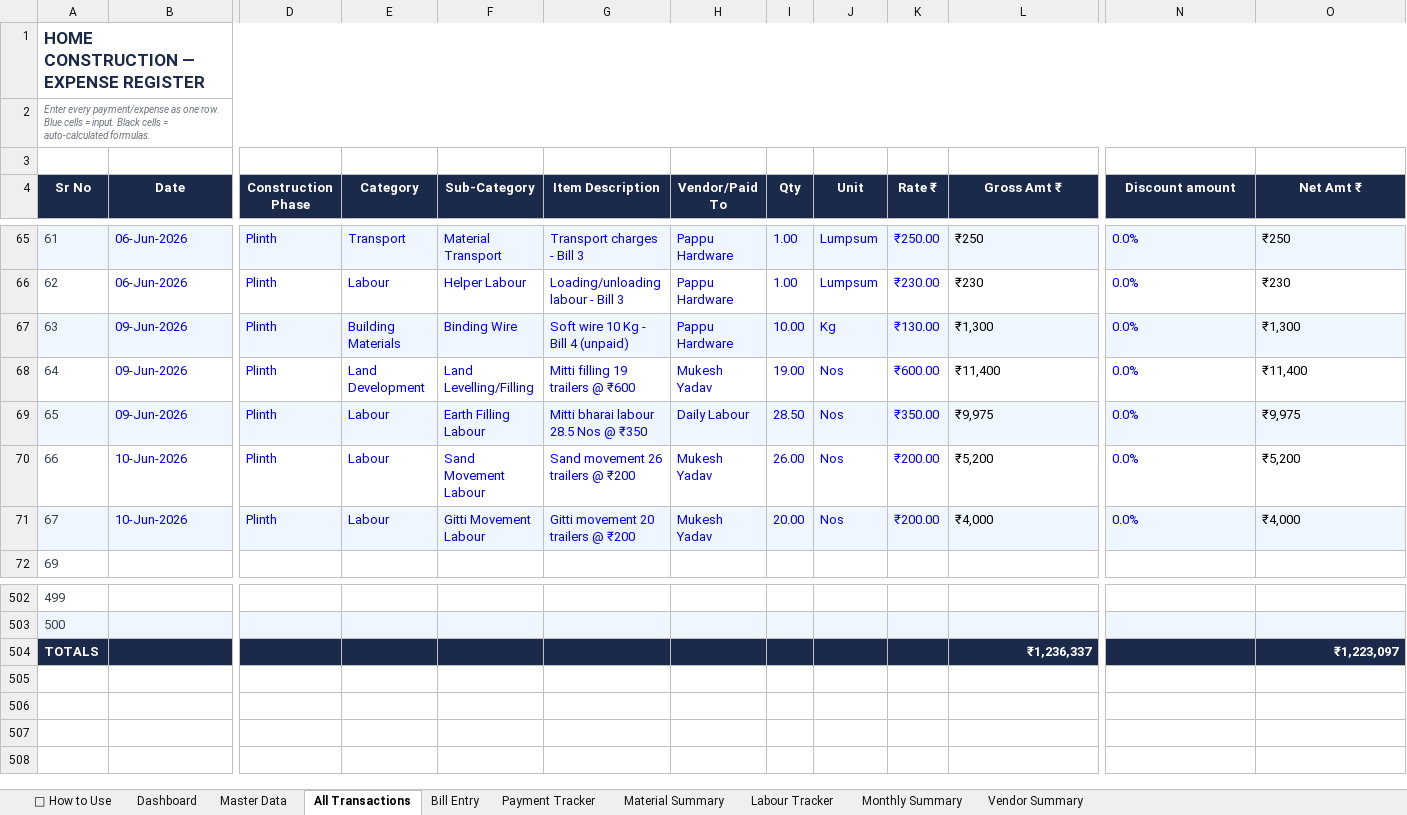
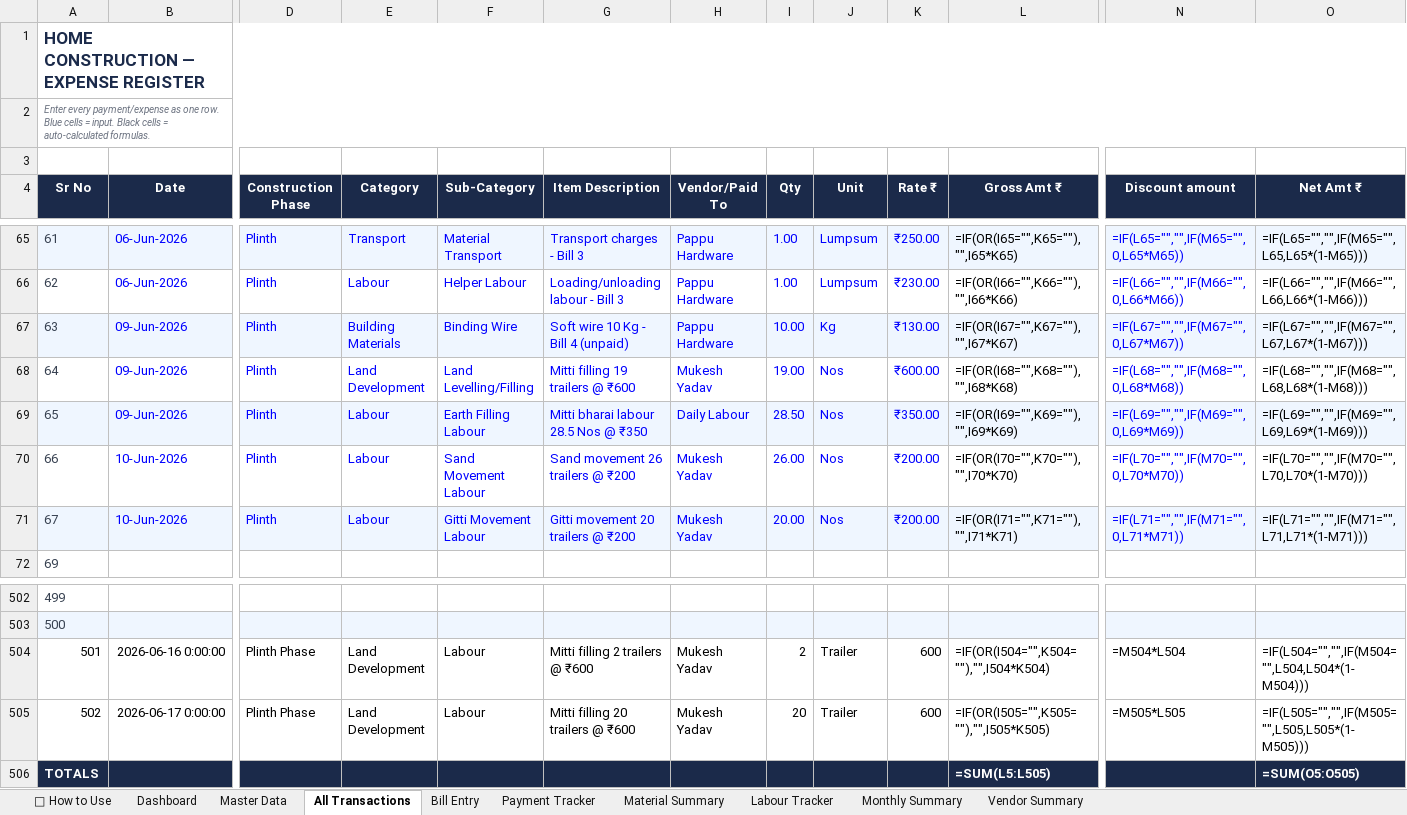
Before and after one commit to avikarn26/bihar-home-dashboard, an Excel workbook: data/Project_Home_Tracker.xlsx, sheet All Transactions, drawn as a sheet; only a part is shown, gaps mark what is left out; values as stored, in another font and other column widths than the file's, no borders; formulas without a stored value are shown as written; charts and pictures not drawn; removed rows and columns are numbered as before the commit, all else as after; rows hold the shown columns only; the diff covers the shown part only; the diff names each change by its address in the sheet, - before the commit and + after, or states it on an @@ line.

```diff
--- a/data/Project_Home_Tracker.xlsx (sheet All Transactions)
+++ b/data/Project_Home_Tracker.xlsx (sheet All Transactions)
-L65 (Gross Amt ₹): ₹250
+L65 (Gross Amt ₹): =IF(OR(I65="",K65=""),"",I65*K65)
-N65 (Discount amount): 0.0%
+N65 (Discount amount): =IF(L65="","",IF(M65="",0,L65*M65))
-O65 (Net Amt ₹): ₹250
+O65 (Net Amt ₹): =IF(L65="","",IF(M65="",L65,L65*(1-M65)))
-L66 (Gross Amt ₹): ₹230
+L66 (Gross Amt ₹): =IF(OR(I66="",K66=""),"",I66*K66)
-N66 (Discount amount): 0.0%
+N66 (Discount amount): =IF(L66="","",IF(M66="",0,L66*M66))
-O66 (Net Amt ₹): ₹230
+O66 (Net Amt ₹): =IF(L66="","",IF(M66="",L66,L66*(1-M66)))
-L67 (Gross Amt ₹): ₹1,300
+L67 (Gross Amt ₹): =IF(OR(I67="",K67=""),"",I67*K67)
-N67 (Discount amount): 0.0%
+N67 (Discount amount): =IF(L67="","",IF(M67="",0,L67*M67))
-O67 (Net Amt ₹): ₹1,300
+O67 (Net Amt ₹): =IF(L67="","",IF(M67="",L67,L67*(1-M67)))
-L68 (Gross Amt ₹): ₹11,400
+L68 (Gross Amt ₹): =IF(OR(I68="",K68=""),"",I68*K68)
-N68 (Discount amount): 0.0%
+N68 (Discount amount): =IF(L68="","",IF(M68="",0,L68*M68))
-O68 (Net Amt ₹): ₹11,400
+O68 (Net Amt ₹): =IF(L68="","",IF(M68="",L68,L68*(1-M68)))
-L69 (Gross Amt ₹): ₹9,975
+L69 (Gross Amt ₹): =IF(OR(I69="",K69=""),"",I69*K69)
-N69 (Discount amount): 0.0%
+N69 (Discount amount): =IF(L69="","",IF(M69="",0,L69*M69))
-O69 (Net Amt ₹): ₹9,975
+O69 (Net Amt ₹): =IF(L69="","",IF(M69="",L69,L69*(1-M69)))
-L70 (Gross Amt ₹): ₹5,200
+L70 (Gross Amt ₹): =IF(OR(I70="",K70=""),"",I70*K70)
-N70 (Discount amount): 0.0%
+N70 (Discount amount): =IF(L70="","",IF(M70="",0,L70*M70))
-O70 (Net Amt ₹): ₹5,200
+O70 (Net Amt ₹): =IF(L70="","",IF(M70="",L70,L70*(1-M70)))
-L71 (Gross Amt ₹): ₹4,000
+L71 (Gross Amt ₹): =IF(OR(I71="",K71=""),"",I71*K71)
-N71 (Discount amount): 0.0%
+N71 (Discount amount): =IF(L71="","",IF(M71="",0,L71*M71))
-O71 (Net Amt ₹): ₹4,000
+O71 (Net Amt ₹): =IF(L71="","",IF(M71="",L71,L71*(1-M71)))
-row 504: TOTALS |  |  |  |  |  |  |  |  |  | ₹1,236,337 |  | ₹1,223,097
+row 504: 501 | 2026-06-16 0:00:00 | Plinth Phase | Land Development | Labour | Mitti filling 2 trailers @ ₹600 | Mukesh Yadav | 2 | Trailer | 600 | =IF(OR(I504="",K504=""),"",I504*K504) | =M504*L504 | =IF(L504="","",IF(M504="",L504,L504*(1-M504)))
+row 505: 502 | 2026-06-17 0:00:00 | Plinth Phase | Land Development | Labour | Mitti filling 20 trailers @ ₹600 | Mukesh Yadav | 20 | Trailer | 600 | =IF(OR(I505="",K505=""),"",I505*K505) | =M505*L505 | =IF(L505="","",IF(M505="",L505,L505*(1-M505)))
+row 506: TOTALS |  |  |  |  |  |  |  |  |  | =SUM(L5:L505) |  | =SUM(O5:O505)
```
Also changed, not shown: 121 edited cells elsewhere in this sheet, sheet Bill Entry, sheet Labour Tracker, sheet Dashboard, sheet Payment Tracker, sheet Monthly Summary, sheet Material Summary, 2 more sheets, charts or pictures, 3 other files.
